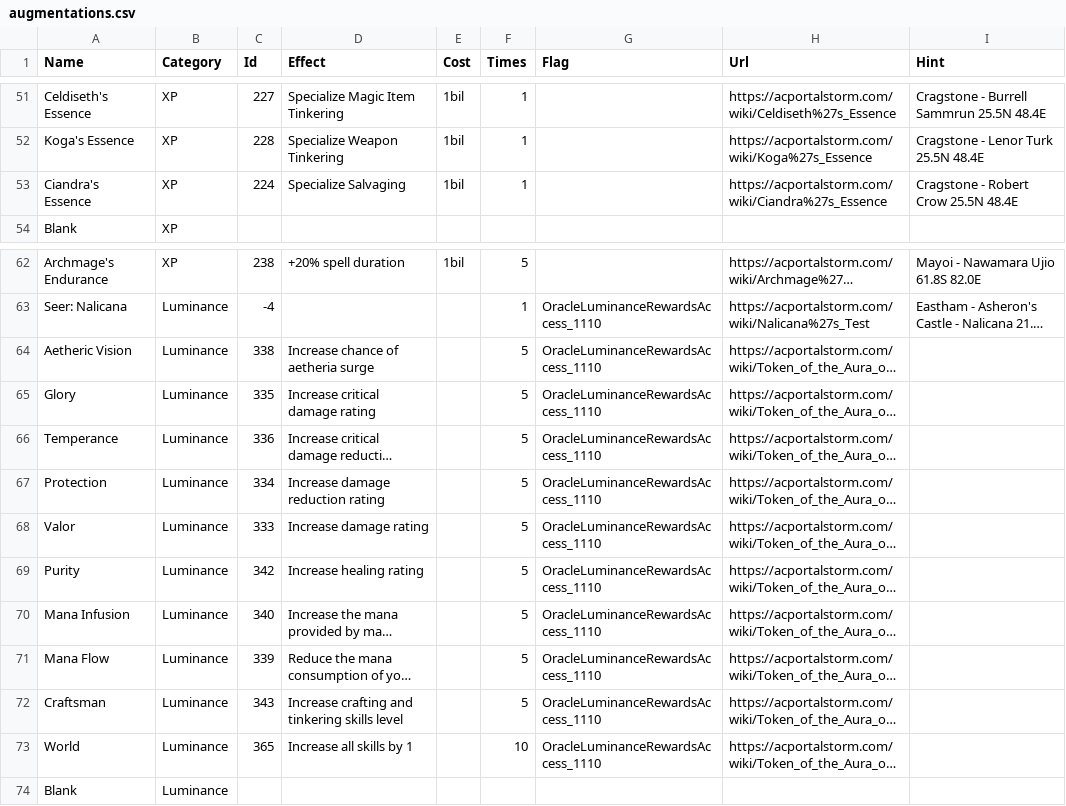
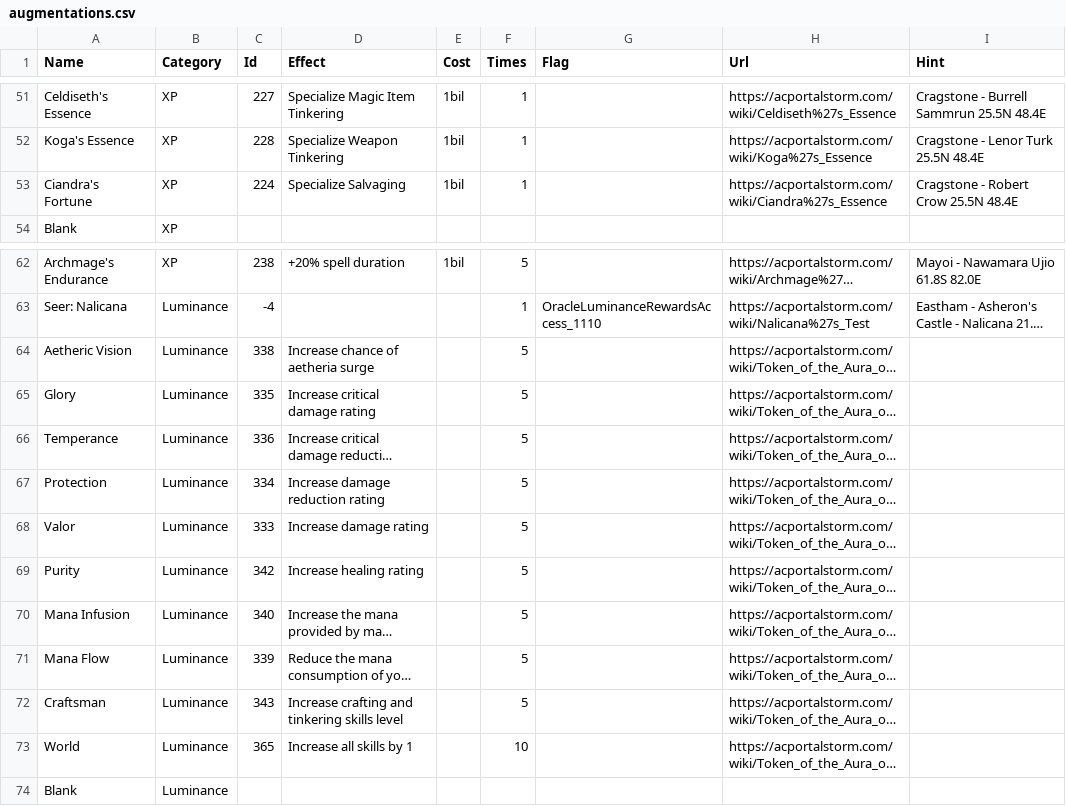
Before and after one commit to advis61/OracleOfDereth, a CSV file: OracleOfDereth/Resources/augmentations.csv, drawn as a sheet; only a part is shown, gaps mark what is left out; long unchanged cells end in …; the diff names each change by its address in the sheet, - before the commit and + after, or states it on an @@ line.

```diff
--- a/OracleOfDereth/Resources/augmentations.csv
+++ b/OracleOfDereth/Resources/augmentations.csv
-A53 (Name): Ciandra's Essence
+A53 (Name): Ciandra's Fortune
-G64:G73 (Flag): OracleLuminanceRewardsAccess_1110
+G64:G73 (Flag): (empty)
```
Also changed, not shown: 1 other file.
